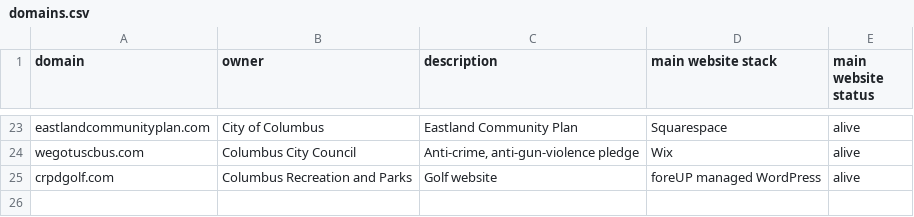
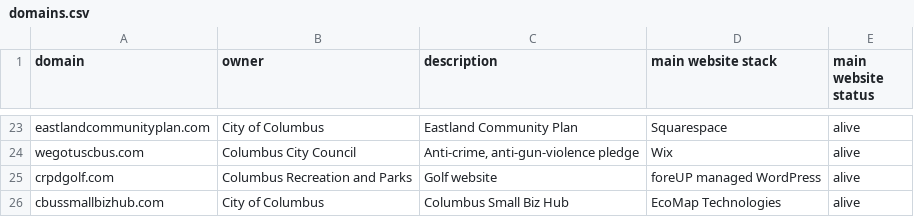
Before and after one commit to benlk/columbus-gov-websites, a CSV file: domains.csv, drawn as a sheet; only a part is shown, gaps mark what is left out; the diff names each change by its address in the sheet, - before the commit and + after, or states it on an @@ line.

Commit message:
Update domains.csv
Add https://cbussmallbizhub.com/

```diff
--- a/domains.csv
+++ b/domains.csv
+row 26: cbussmallbizhub.com | City of Columbus | Columbus Small Biz Hub | EcoMap Technologies | alive
```
